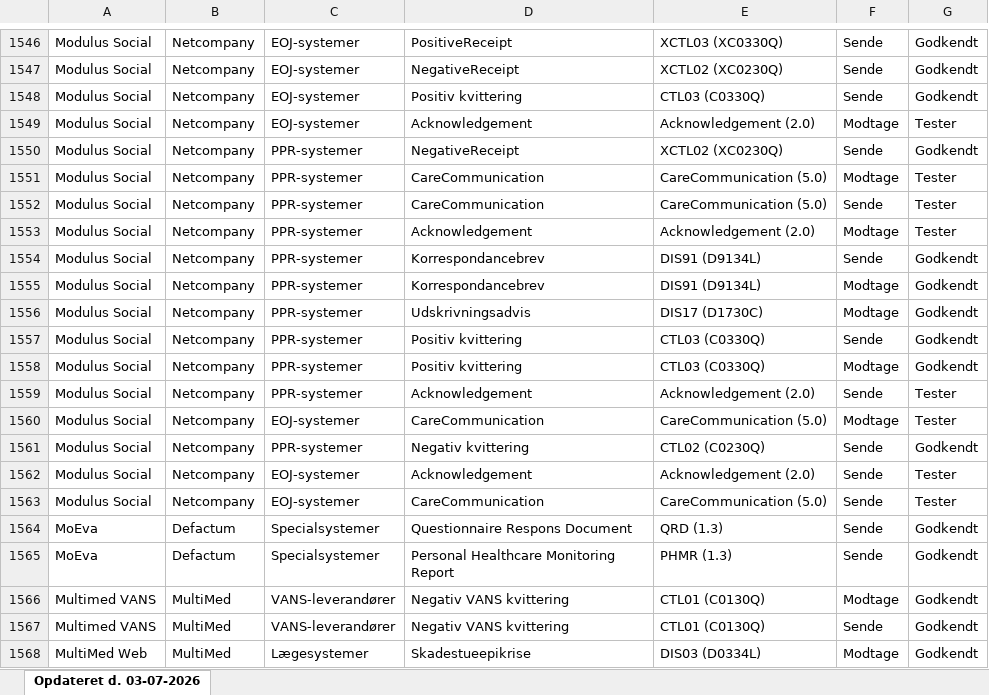
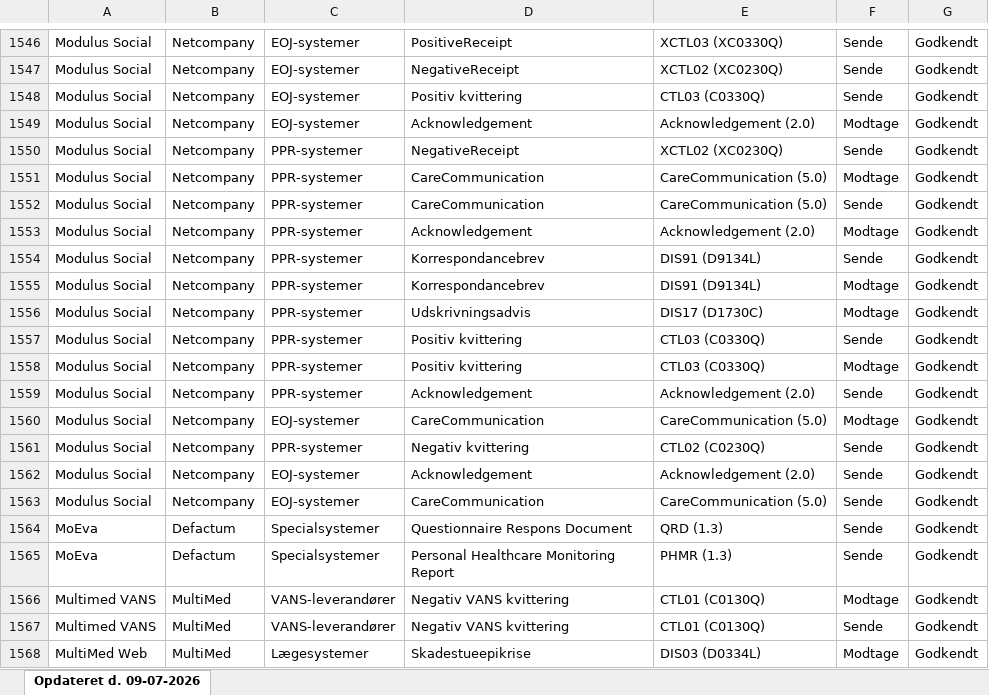
Before and after one commit to medcomdk/GodkendteSystemer, an Excel workbook: html/Alle systemer (Samlet liste)_excel.XLSX, sheet Opdateret d. 09-07-2026, drawn as a sheet; only a part is shown, gaps mark what is left out; values as stored, in another font and other column widths than the file's, no borders; the diff names each change by its address in the sheet, - before the commit and + after, or states it on an @@ line.

Commit message:
Modulus har fået status Godkendt for CC og ACK.

```diff
--- a/html/Alle systemer (Samlet liste)_excel.XLSX (sheet Opdateret d. 09-07-2026)
+++ b/html/Alle systemer (Samlet liste)_excel.XLSX (sheet Opdateret d. 09-07-2026)
-sheet tab: Opdateret d. 03-07-2026
+sheet tab: Opdateret d. 09-07-2026
-G1549: Tester
+G1549: Godkendt
-G1551:G1553: Tester
+G1551:G1553: Godkendt
-G1559:G1560: Tester
+G1559:G1560: Godkendt
-G1562:G1563: Tester
+G1562:G1563: Godkendt
```
Also changed, not shown: html/Apotekssystemer_excel.XLSX, html/EOJ-Systemer_excel.XLSX, 51 other files.
